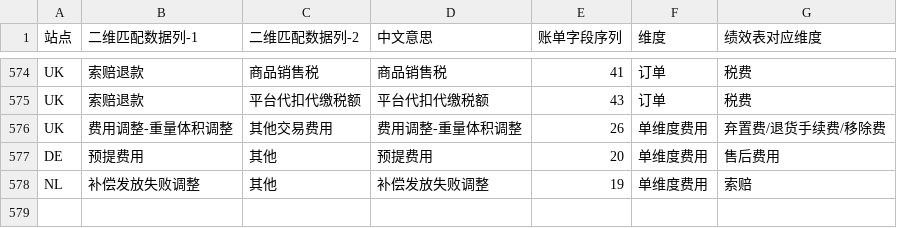
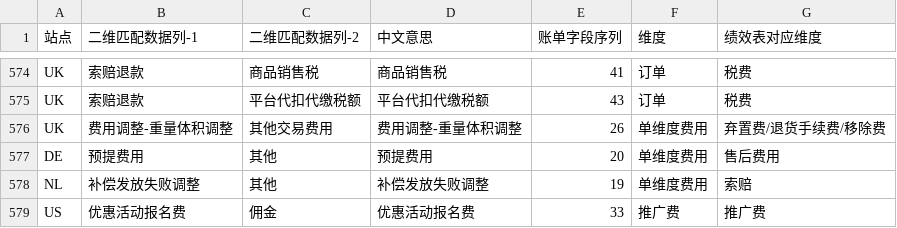
Before and after one commit to carterwang1713/bill-cleaner-config, a CSV file: mappings_config/performance_dimension_mapping.csv, drawn as a sheet; only a part is shown, gaps mark what is left out.

Commit message:
添加US站点优惠活动报名费映射

```diff
--- a/mappings_config/performance_dimension_mapping.csv
+++ b/mappings_config/performance_dimension_mapping.csv
@@ -578 +578,2 @@ DE,预提费用,其他,预提费用,20,单维度费用,售后费用
 NL,补偿发放失败调整,其他,补偿发放失败调整,19,单维度费用,索赔
+US,优惠活动报名费,佣金,优惠活动报名费,33,推广费,推广费
```
